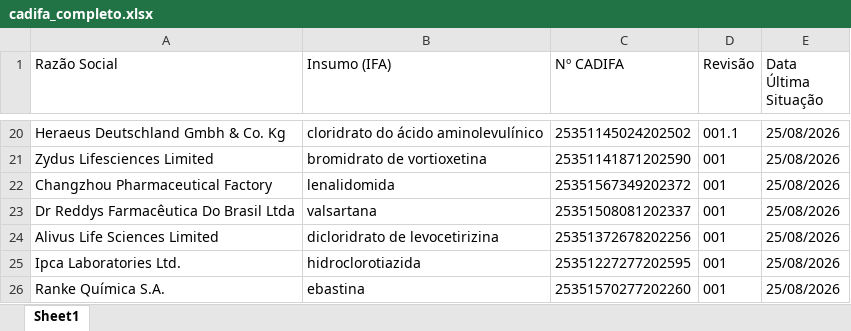
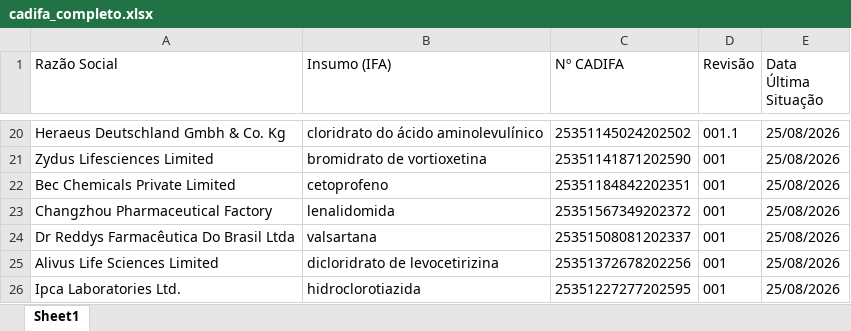
Before and after one commit to anastorion-oss/anvisa-cadifa-monitor, an Excel workbook: cadifa_completo.xlsx, sheet Sheet1, drawn as a sheet; only a part is shown, gaps mark what is left out; the shorter side is filled out with more unchanged rows; values as stored, in another font and other column widths than the file's, no borders; the diff names each change by its address in the sheet, - before the commit and + after, or states it on an @@ line.

```diff
--- a/cadifa_completo.xlsx (sheet Sheet1)
+++ b/cadifa_completo.xlsx (sheet Sheet1)
+row 22: Bec Chemicals Private Limited | cetoprofeno | 25351184842202351 | 001 | 25/08/2026
```
Also changed, not shown: cadifa_completo_anterior.xlsx, novas_cadifas.xlsx, 1 other file.
